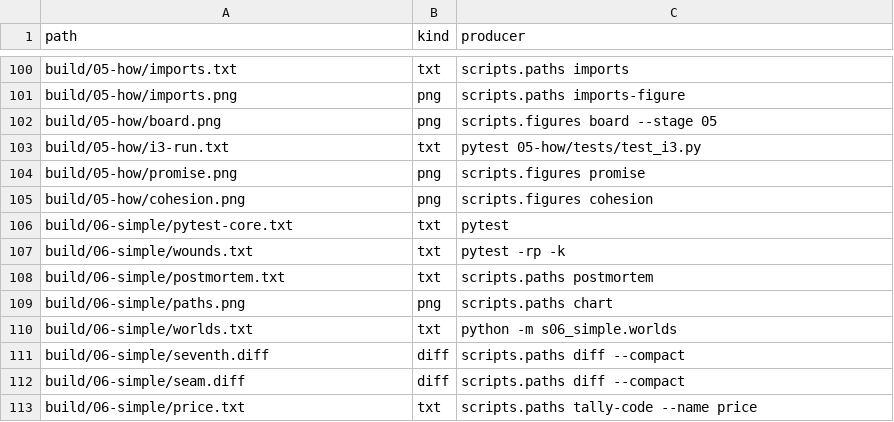
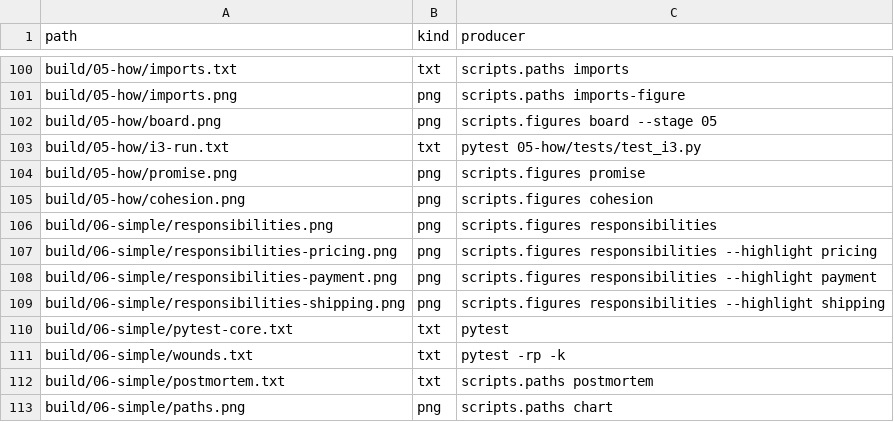
Before and after one commit to dpopchev/chaos-to-simple, a CSV file: data/artifacts.csv, drawn as a sheet; only a part is shown, gaps mark what is left out; the shorter side is filled out with more unchanged rows.

Commit message:
feat(06): draw the responsibilities picture with highlight variants
The offer group, the order box and the three providers, Request and
Priced crossing, the sum types on the provider arrows; four PNGs.

Refs: W-193 T-446

```diff
--- a/data/artifacts.csv
+++ b/data/artifacts.csv
@@ -105,2 +105,6 @@ build/05-how/promise.png,png,scripts.figures promise
 build/05-how/cohesion.png,png,scripts.figures cohesion
+build/06-simple/responsibilities.png,png,scripts.figures responsibilities
+build/06-simple/responsibilities-pricing.png,png,scripts.figures responsibilities --highlight pricing
+build/06-simple/responsibilities-payment.png,png,scripts.figures responsibilities --highlight payment
+build/06-simple/responsibilities-shipping.png,png,scripts.figures responsibilities --highlight shipping
 build/06-simple/pytest-core.txt,txt,pytest
```
Also changed, not shown: 4 other files.
